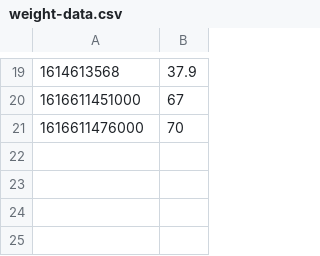
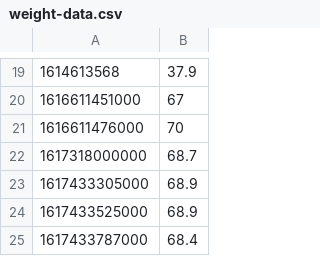
Before and after one commit to slegga/sh-charts, a CSV file: manualtest/weight-data.csv, drawn as a sheet; only a part is shown, gaps mark what is left out; the diff names each change by its address in the sheet, - before the commit and + after, or states it on an @@ line.

```diff
--- a/manualtest/weight-data.csv
+++ b/manualtest/weight-data.csv
+row 22: 1617318000000 | 68.7
+row 23: 1617433305000 | 68.9
+row 24: 1617433525000 | 68.9
+row 25: 1617433787000 | 68.4
```
Also changed, not shown: 2 other files.
